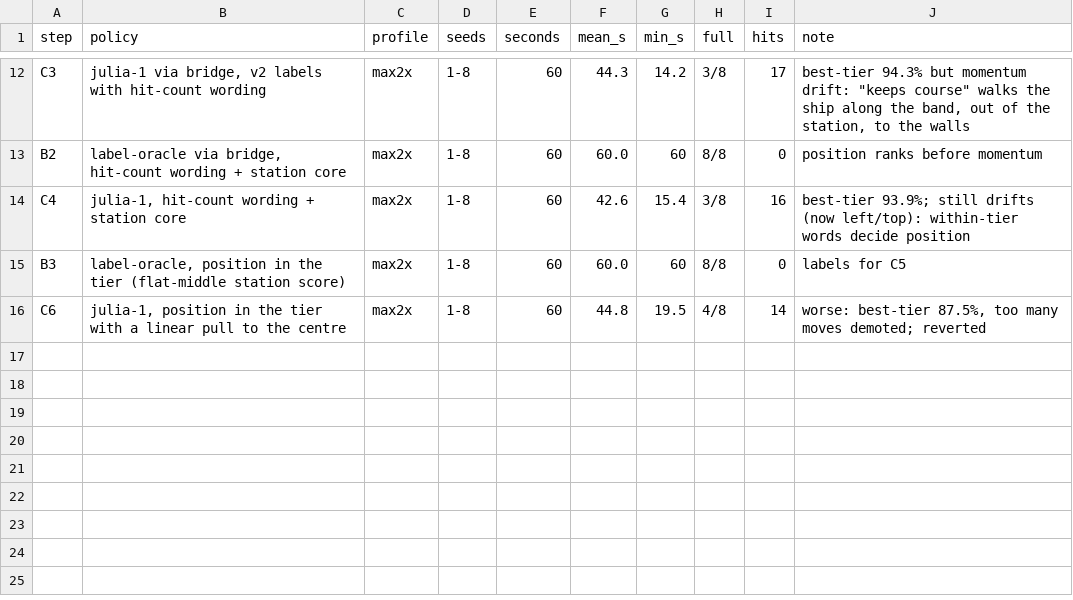
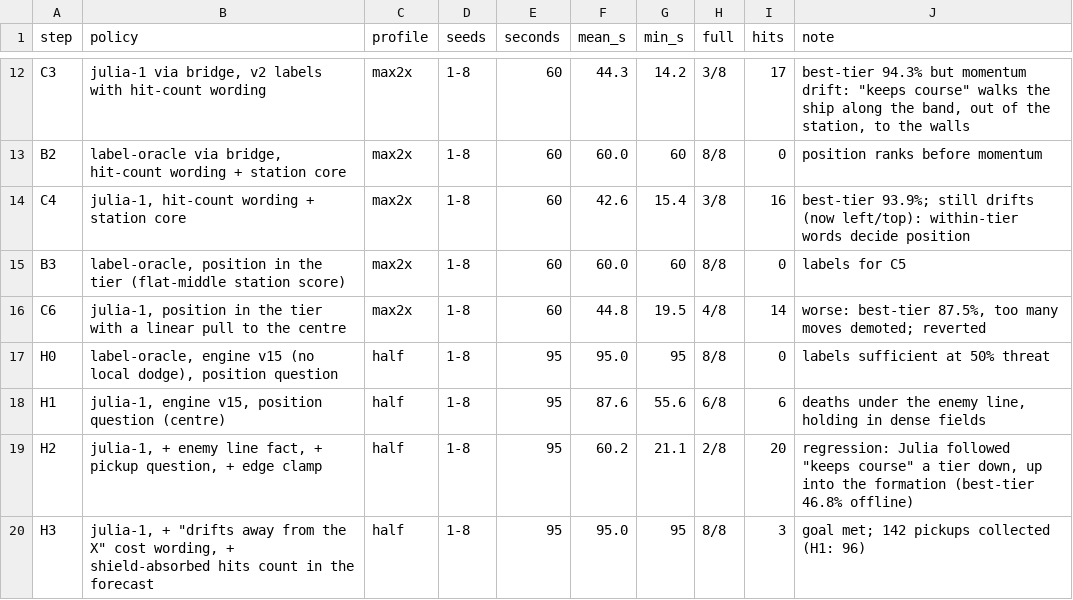
Before and after one commit to jstdlee/jev-spaceshooter-demo-julia1, a TSV file: docs/v2/results.tsv, drawn as a sheet; only a part is shown, gaps mark what is left out; the diff names each change by its address in the sheet, - before the commit and + after, or states it on an @@ line.

```diff
--- a/docs/v2/results.tsv
+++ b/docs/v2/results.tsv
+row 17: H0 | label-oracle, engine v15 (no local dodge), position question | half | 1-8 | 95 | 95.0 | 95 | 8/8 | 0 | labels sufficient at 50% threat
+row 18: H1 | julia-1, engine v15, position question (centre) | half | 1-8 | 95 | 87.6 | 55.6 | 6/8 | 6 | deaths under the enemy line, holding in dense fields
+row 19: H2 | julia-1, + enemy line fact, + pickup question, + edge clamp | half | 1-8 | 95 | 60.2 | 21.1 | 2/8 | 20 | regression: Julia followed "keeps course" a tier down, up into the formation (best-tier 46.8% offline)
+row 20: H3 | julia-1, + "drifts away from the X" cost wording, + shield-absorbed hits count in the forecast | half | 1-8 | 95 | 95.0 | 95 | 8/8 | 3 | goal met; 142 pickups collected (H1: 96)
```
Also changed, not shown: 1 other file.
